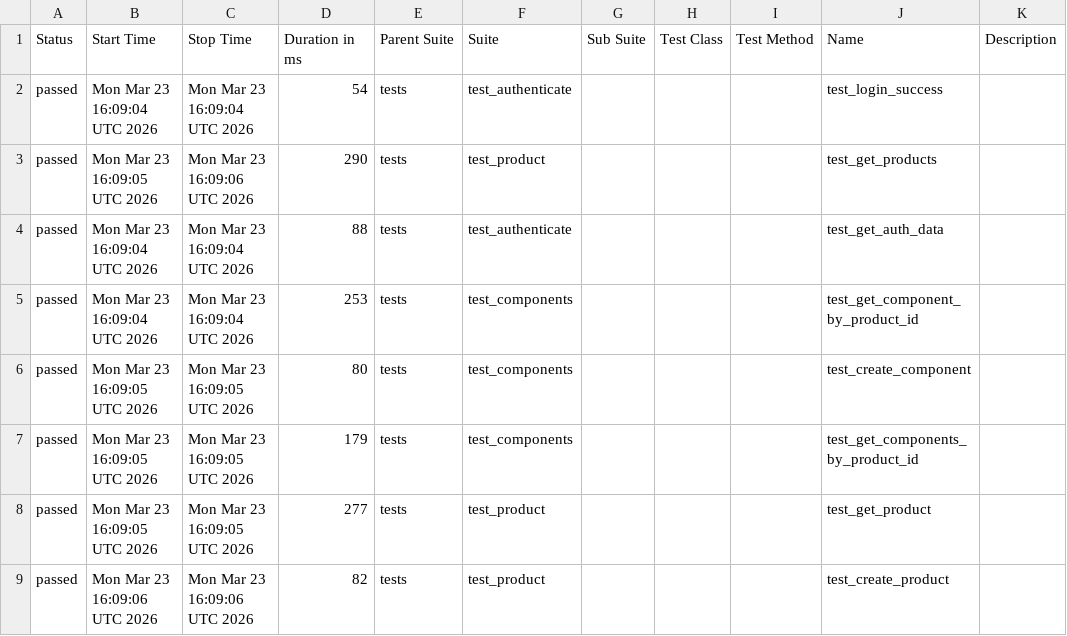
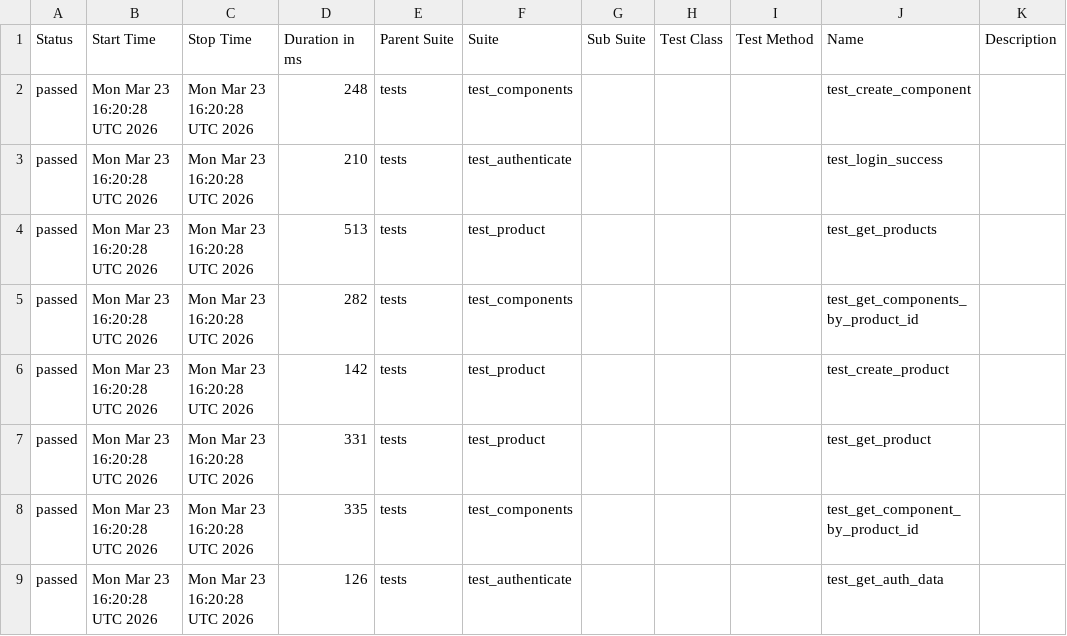
Before and after one commit to alexkaminskiy/api-automation-tests, a CSV file: data/suites.csv, drawn as a sheet.

```diff
--- a/data/suites.csv
+++ b/data/suites.csv
@@ -1,9 +1,9 @@
 "Status","Start Time","Stop Time","Duration in ms","Parent Suite","Suite","Sub Suite","Test Class","Test Method","Name","Description"
-"passed","Mon Mar 23 16:09:04 UTC 2026","Mon Mar 23 16:09:04 UTC 2026","54","tests","test_authenticate","","","","test_login_success",""
-"passed","Mon Mar 23 16:09:05 UTC 2026","Mon Mar 23 16:09:06 UTC 2026","290","tests","test_product","","","","test_get_products",""
-"passed","Mon Mar 23 16:09:04 UTC 2026","Mon Mar 23 16:09:04 UTC 2026","88","tests","test_authenticate","","","","test_get_auth_data",""
-"passed","Mon Mar 23 16:09:04 UTC 2026","Mon Mar 23 16:09:04 UTC 2026","253","tests","test_components","","","","test_get_component_by_product_id",""
-"passed","Mon Mar 23 16:09:05 UTC 2026","Mon Mar 23 16:09:05 UTC 2026","80","tests","test_components","","","","test_create_component",""
-"passed","Mon Mar 23 16:09:05 UTC 2026","Mon Mar 23 16:09:05 UTC 2026","179","tests","test_components","","","","test_get_components_by_product_id",""
-"passed","Mon Mar 23 16:09:05 UTC 2026","Mon Mar 23 16:09:05 UTC 2026","277","tests","test_product","","","","test_get_product",""
-"passed","Mon Mar 23 16:09:06 UTC 2026","Mon Mar 23 16:09:06 UTC 2026","82","tests","test_product","","","","test_create_product",""
+"passed","Mon Mar 23 16:20:28 UTC 2026","Mon Mar 23 16:20:28 UTC 2026","248","tests","test_components","","","","test_create_component",""
+"passed","Mon Mar 23 16:20:28 UTC 2026","Mon Mar 23 16:20:28 UTC 2026","210","tests","test_authenticate","","","","test_login_success",""
+"passed","Mon Mar 23 16:20:28 UTC 2026","Mon Mar 23 16:20:28 UTC 2026","513","tests","test_product","","","","test_get_products",""
+"passed","Mon Mar 23 16:20:28 UTC 2026","Mon Mar 23 16:20:28 UTC 2026","282","tests","test_components","","","","test_get_components_by_product_id",""
+"passed","Mon Mar 23 16:20:28 UTC 2026","Mon Mar 23 16:20:28 UTC 2026","142","tests","test_product","","","","test_create_product",""
+"passed","Mon Mar 23 16:20:28 UTC 2026","Mon Mar 23 16:20:28 UTC 2026","331","tests","test_product","","","","test_get_product",""
+"passed","Mon Mar 23 16:20:28 UTC 2026","Mon Mar 23 16:20:28 UTC 2026","335","tests","test_components","","","","test_get_component_by_product_id",""
+"passed","Mon Mar 23 16:20:28 UTC 2026","Mon Mar 23 16:20:28 UTC 2026","126","tests","test_authenticate","","","","test_get_auth_data",""
```
Also changed, not shown: 42 other files.
